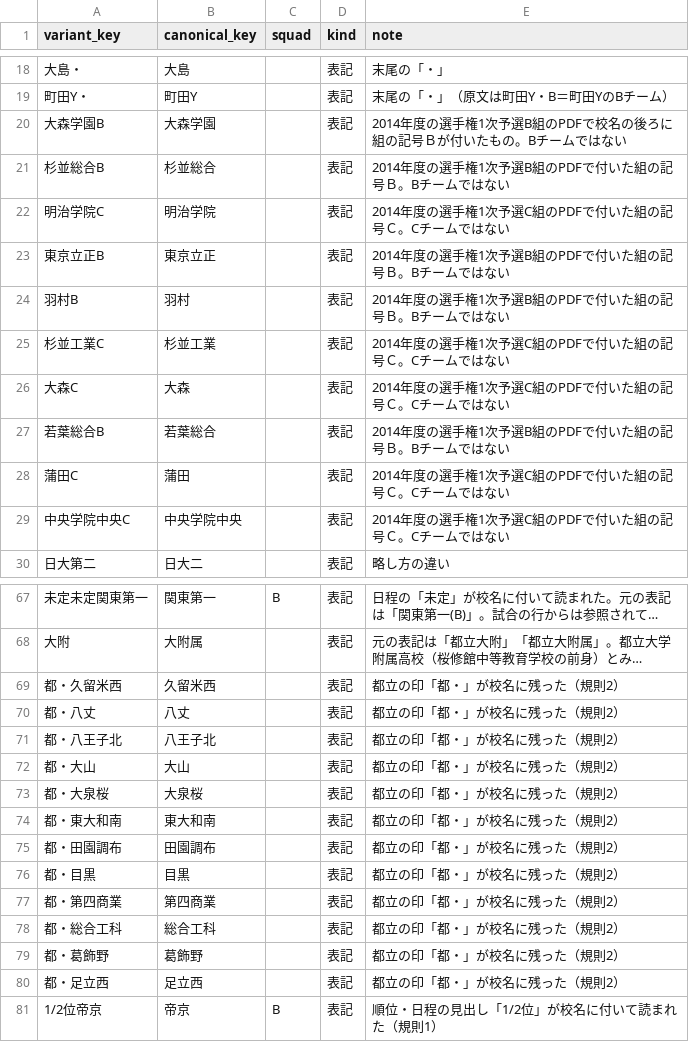
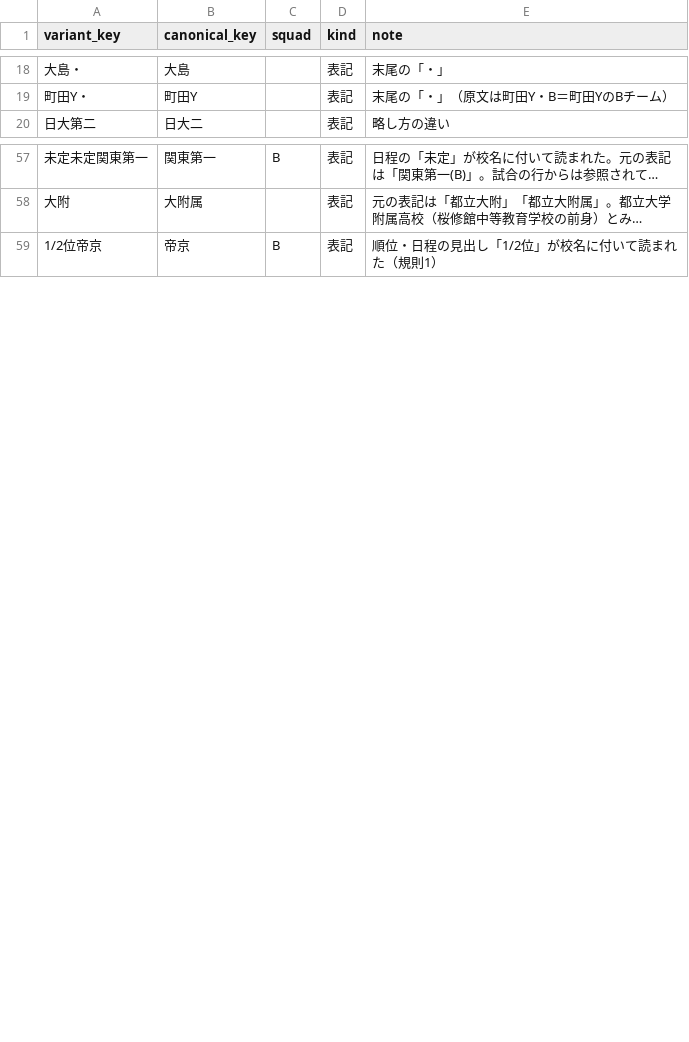
Before and after one commit to musashigaoka-football-club/musashigaoka-football-club.github.io, a CSV file: data/school_merges.csv, drawn as a sheet; only a part is shown, gaps mark what is left out; long unchanged cells end in …; the diff names each change by its address in the sheet, - before the commit and + after, or states it on an @@ line.

```diff
--- a/data/school_merges.csv
+++ b/data/school_merges.csv
-row 20: 大森学園B | 大森学園 |  | 表記 | 2014年度の選手権1次予選B組のPDFで校名の後ろに組の記号Ｂが付いたもの。Bチームではない
-row 21: 杉並総合B | 杉並総合 |  | 表記 | 2014年度の選手権1次予選B組のPDFで付いた組の記号Ｂ。Bチームではない
-row 22: 明治学院C | 明治学院 |  | 表記 | 2014年度の選手権1次予選C組のPDFで付いた組の記号Ｃ。Cチームではない
-row 23: 東京立正B | 東京立正 |  | 表記 | 2014年度の選手権1次予選B組のPDFで付いた組の記号Ｂ。Bチームではない
-row 24: 羽村B | 羽村 |  | 表記 | 2014年度の選手権1次予選B組のPDFで付いた組の記号Ｂ。Bチームではない
-row 25: 杉並工業C | 杉並工業 |  | 表記 | 2014年度の選手権1次予選C組のPDFで付いた組の記号Ｃ。Cチームではない
-row 26: 大森C | 大森 |  | 表記 | 2014年度の選手権1次予選C組のPDFで付いた組の記号Ｃ。Cチームではない
-row 27: 若葉総合B | 若葉総合 |  | 表記 | 2014年度の選手権1次予選B組のPDFで付いた組の記号Ｂ。Bチームではない
-row 28: 蒲田C | 蒲田 |  | 表記 | 2014年度の選手権1次予選C組のPDFで付いた組の記号Ｃ。Cチームではない
-row 29: 中央学院中央C | 中央学院中央 |  | 表記 | 2014年度の選手権1次予選C組のPDFで付いた組の記号Ｃ。Cチームではない
-row 69: 都・久留米西 | 久留米西 |  | 表記 | 都立の印「都・」が校名に残った（規則2）
-row 70: 都・八丈 | 八丈 |  | 表記 | 都立の印「都・」が校名に残った（規則2）
-row 71: 都・八王子北 | 八王子北 |  | 表記 | 都立の印「都・」が校名に残った（規則2）
-row 72: 都・大山 | 大山 |  | 表記 | 都立の印「都・」が校名に残った（規則2）
-row 73: 都・大泉桜 | 大泉桜 |  | 表記 | 都立の印「都・」が校名に残った（規則2）
-row 74: 都・東大和南 | 東大和南 |  | 表記 | 都立の印「都・」が校名に残った（規則2）
-row 75: 都・田園調布 | 田園調布 |  | 表記 | 都立の印「都・」が校名に残った（規則2）
-row 76: 都・目黒 | 目黒 |  | 表記 | 都立の印「都・」が校名に残った（規則2）
-row 77: 都・第四商業 | 第四商業 |  | 表記 | 都立の印「都・」が校名に残った（規則2）
-row 78: 都・総合工科 | 総合工科 |  | 表記 | 都立の印「都・」が校名に残った（規則2）
-row 79: 都・葛飾野 | 葛飾野 |  | 表記 | 都立の印「都・」が校名に残った（規則2）
-row 80: 都・足立西 | 足立西 |  | 表記 | 都立の印「都・」が校名に残った（規則2）
```
Also changed, not shown: data/teams.csv, 17 other files.
